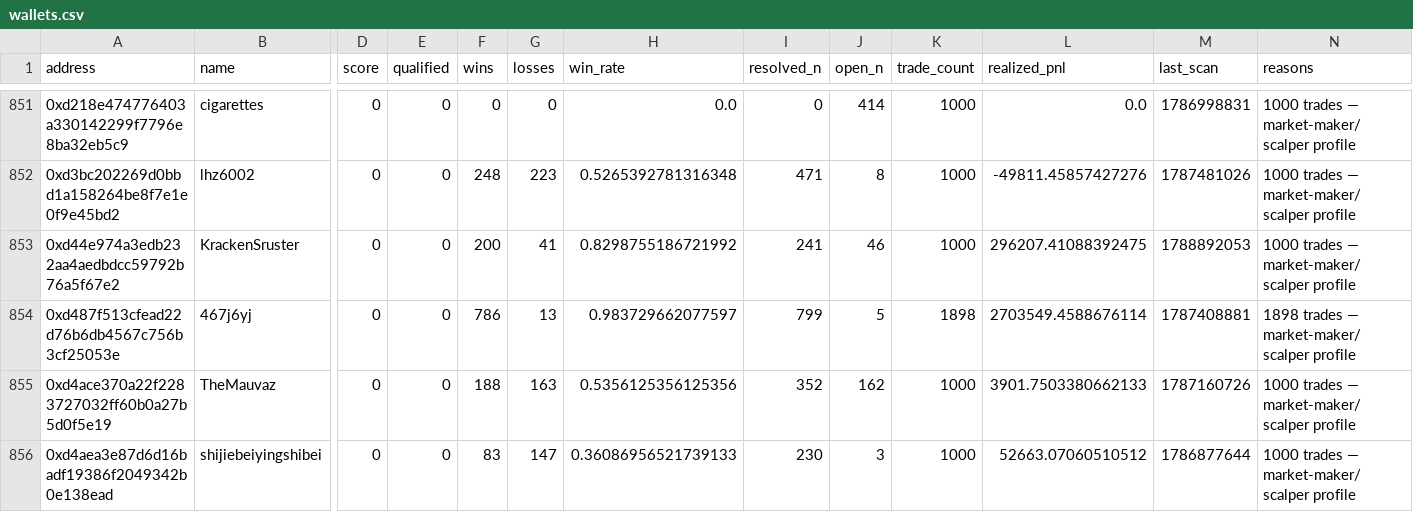
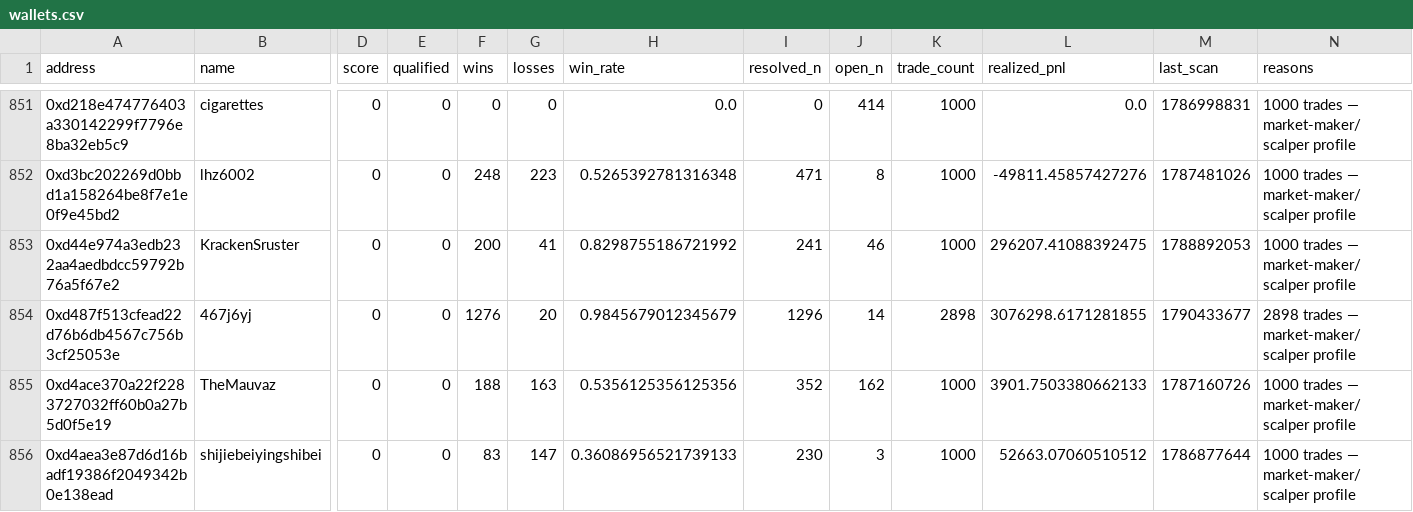
Before and after one commit to sophie-nguyenthuthuy/polycopy, a CSV file: data/wallets.csv, drawn as a sheet; only a part is shown, gaps mark what is left out; the diff names each change by its address in the sheet, - before the commit and + after, or states it on an @@ line.

```diff
--- a/data/wallets.csv
+++ b/data/wallets.csv
-F854 (wins): 786
+F854 (wins): 1276
-G854 (losses): 13
+G854 (losses): 20
-H854 (win_rate): 0.983729662077597
+H854 (win_rate): 0.9845679012345679
-I854 (resolved_n): 799
+I854 (resolved_n): 1296
-J854 (open_n): 5
+J854 (open_n): 14
-K854 (trade_count): 1898
+K854 (trade_count): 2898
-L854 (realized_pnl): 2703549.4588676114
+L854 (realized_pnl): 3076298.6171281855
-M854 (last_scan): 1787408881
+M854 (last_scan): 1790433677
-N854 (reasons): 1898 trades — market-maker/scalper profile
+N854 (reasons): 2898 trades — market-maker/scalper profile
```
Also changed, not shown: 4 other files.
